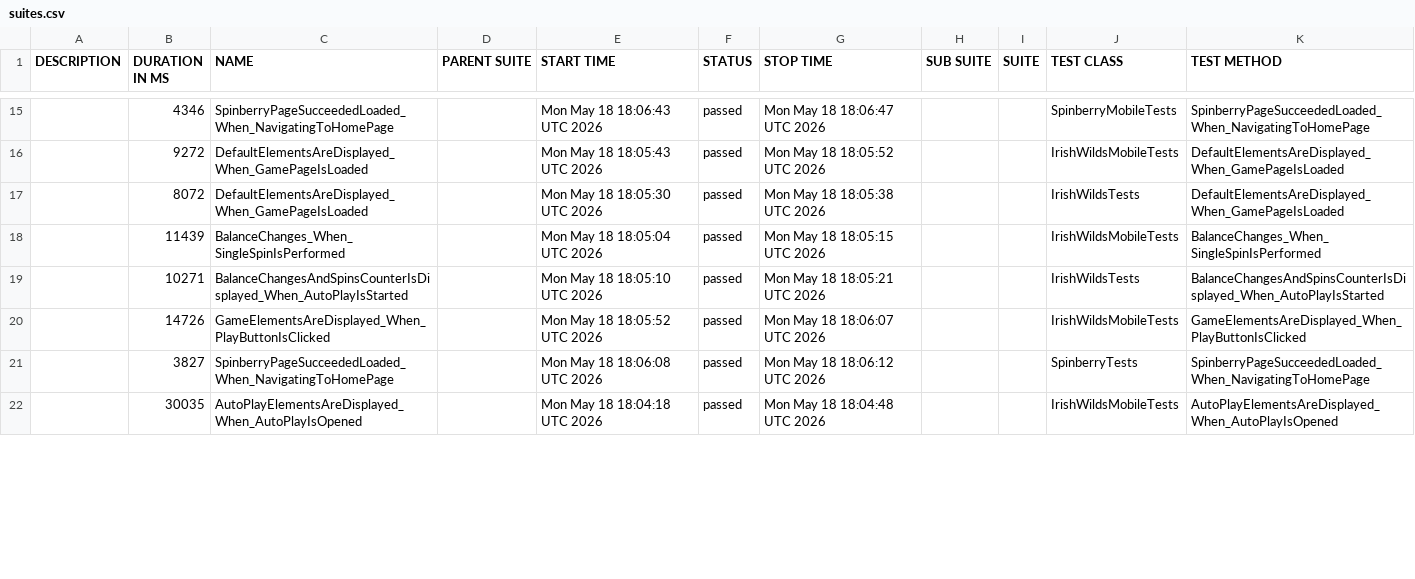
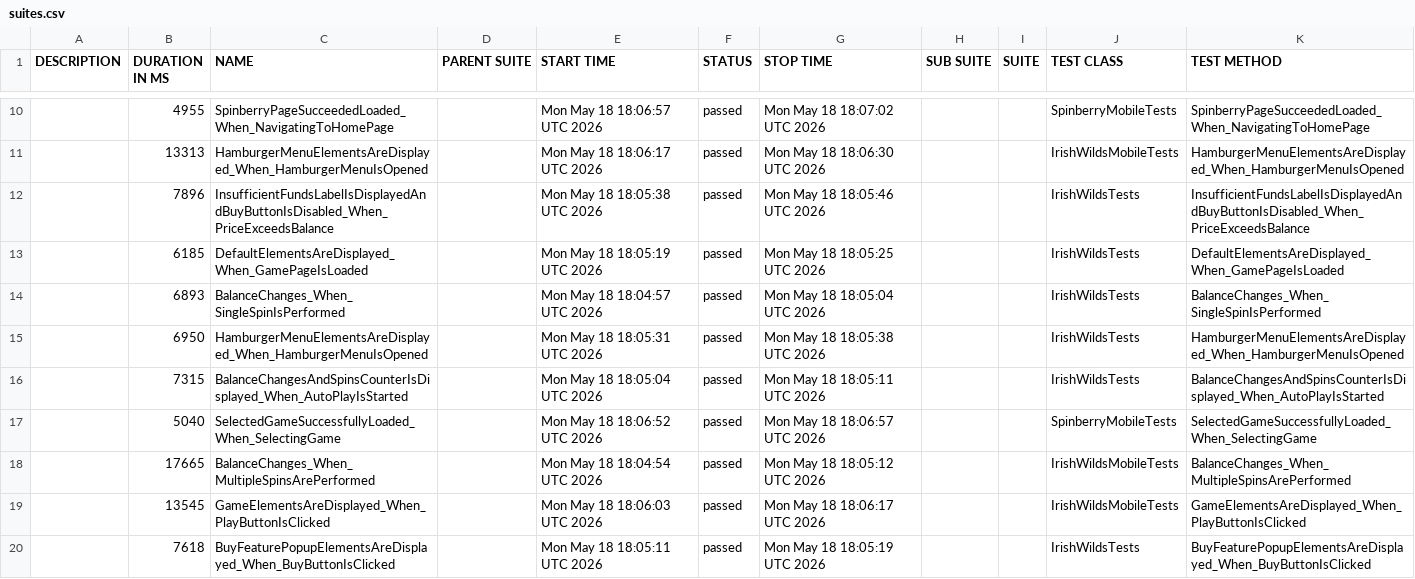
Before and after one commit to hristo8stanev/BettySlotAutomation, a CSV file: data/suites.csv, drawn as a sheet; only a part is shown, gaps mark what is left out; the diff covers the shown part only.

```diff
--- a/data/suites.csv
+++ b/data/suites.csv
@@ -15,8 +10,11 @@
-"","4346","SpinberryPageSucceededLoaded_When_NavigatingToHomePage","","Mon May 18 18:06:43 UTC 2026","passed","Mon May 18 18:06:47 UTC 2026","","","SpinberryMobileTests","SpinberryPageSucceededLoaded_When_NavigatingToHomePage"
-"","9272","DefaultElementsAreDisplayed_When_GamePageIsLoaded","","Mon May 18 18:05:43 UTC 2026","passed","Mon May 18 18:05:52 UTC 2026","","","IrishWildsMobileTests","DefaultElementsAreDisplayed_When_GamePageIsLoaded"
-"","8072","DefaultElementsAreDisplayed_When_GamePageIsLoaded","","Mon May 18 18:05:30 UTC 2026","passed","Mon May 18 18:05:38 UTC 2026","","","IrishWildsTests","DefaultElementsAreDisplayed_When_GamePageIsLoaded"
-"","11439","BalanceChanges_When_SingleSpinIsPerformed","","Mon May 18 18:05:04 UTC 2026","passed","Mon May 18 18:05:15 UTC 2026","","","IrishWildsMobileTests","BalanceChanges_When_SingleSpinIsPerformed"
-"","10271","BalanceChangesAndSpinsCounterIsDisplayed_When_AutoPlayIsStarted","","Mon May 18 18:05:10 UTC 2026","passed","Mon May 18 18:05:21 UTC 2026","","","IrishWildsTests","BalanceChangesAndSpinsCounterIsDisplayed_When_AutoPlayIsStarted"
-"","14726","GameElementsAreDisplayed_When_PlayButtonIsClicked","","Mon May 18 18:05:52 UTC 2026","passed","Mon May 18 18:06:07 UTC 2026","","","IrishWildsMobileTests","GameElementsAreDisplayed_When_PlayButtonIsClicked"
-"","3827","SpinberryPageSucceededLoaded_When_NavigatingToHomePage","","Mon May 18 18:06:08 UTC 2026","passed","Mon May 18 18:06:12 UTC 2026","","","SpinberryTests","SpinberryPageSucceededLoaded_When_NavigatingToHomePage"
-"","30035","AutoPlayElementsAreDisplayed_When_AutoPlayIsOpened","","Mon May 18 18:04:18 UTC 2026","passed","Mon May 18 18:04:48 UTC 2026","","","IrishWildsMobileTests","AutoPlayElementsAreDisplayed_When_AutoPlayIsOpened"
+"","4955","SpinberryPageSucceededLoaded_When_NavigatingToHomePage","","Mon May 18 18:06:57 UTC 2026","passed","Mon May 18 18:07:02 UTC 2026","","","SpinberryMobileTests","SpinberryPageSucceededLoaded_When_NavigatingToHomePage"
+"","13313","HamburgerMenuElementsAreDisplayed_When_HamburgerMenuIsOpened","","Mon May 18 18:06:17 UTC 2026","passed","Mon May 18 18:06:30 UTC 2026","","","IrishWildsMobileTests","HamburgerMenuElementsAreDisplayed_When_HamburgerMenuIsOpened"
+"","7896","InsufficientFundsLabelIsDisplayedAndBuyButtonIsDisabled_When_PriceExceedsBalance","","Mon May 18 18:05:38 UTC 2026","passed","Mon May 18 18:05:46 UTC 2026","","","IrishWildsTests","InsufficientFundsLabelIsDisplayedAndBuyButtonIsDisabled_When_PriceExceedsBalance"
+"","6185","DefaultElementsAreDisplayed_When_GamePageIsLoaded","","Mon May 18 18:05:19 UTC 2026","passed","Mon May 18 18:05:25 UTC 2026","","","IrishWildsTests","DefaultElementsAreDisplayed_When_GamePageIsLoaded"
+"","6893","BalanceChanges_When_SingleSpinIsPerformed","","Mon May 18 18:04:57 UTC 2026","passed","Mon May 18 18:05:04 UTC 2026","","","IrishWildsTests","BalanceChanges_When_SingleSpinIsPerformed"
+"","6950","HamburgerMenuElementsAreDisplayed_When_HamburgerMenuIsOpened","","Mon May 18 18:05:31 UTC 2026","passed","Mon May 18 18:05:38 UTC 2026","","","IrishWildsTests","HamburgerMenuElementsAreDisplayed_When_HamburgerMenuIsOpened"
+"","7315","BalanceChangesAndSpinsCounterIsDisplayed_When_AutoPlayIsStarted","","Mon May 18 18:05:04 UTC 2026","passed","Mon May 18 18:05:11 UTC 2026","","","IrishWildsTests","BalanceChangesAndSpinsCounterIsDisplayed_When_AutoPlayIsStarted"
+"","5040","SelectedGameSuccessfullyLoaded_When_SelectingGame","","Mon May 18 18:06:52 UTC 2026","passed","Mon May 18 18:06:57 UTC 2026","","","SpinberryMobileTests","SelectedGameSuccessfullyLoaded_When_SelectingGame"
+"","17665","BalanceChanges_When_MultipleSpinsArePerformed","","Mon May 18 18:04:54 UTC 2026","passed","Mon May 18 18:05:12 UTC 2026","","","IrishWildsMobileTests","BalanceChanges_When_MultipleSpinsArePerformed"
+"","13545","GameElementsAreDisplayed_When_PlayButtonIsClicked","","Mon May 18 18:06:03 UTC 2026","passed","Mon May 18 18:06:17 UTC 2026","","","IrishWildsMobileTests","GameElementsAreDisplayed_When_PlayButtonIsClicked"
+"","7618","BuyFeaturePopupElementsAreDisplayed_When_BuyButtonIsClicked","","Mon May 18 18:05:11 UTC 2026","passed","Mon May 18 18:05:19 UTC 2026","","","IrishWildsTests","BuyFeaturePopupElementsAreDisplayed_When_BuyButtonIsClicked"
```
Also changed, not shown: 4 added rows, 7 removed rows and 25 edited cells elsewhere in this file, 58 other files.
